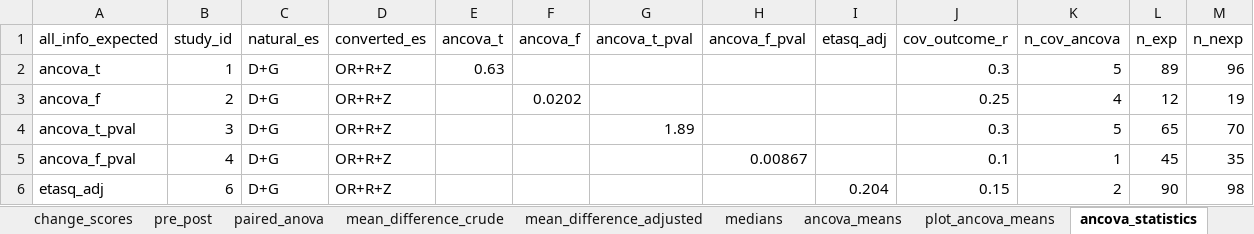
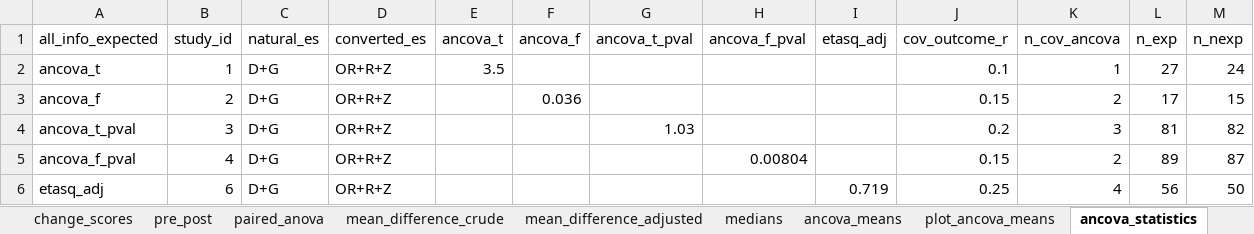
Before and after one commit to CorentinJGosling/metaconvert, an Excel workbook: tables/list_datasets.xlsx, sheet ancova_statistics, drawn as a sheet; values as stored, in another font and other column widths than the file's, no borders; the diff names each change by its address in the sheet, - before the commit and + after, or states it on an @@ line.

```diff
--- a/tables/list_datasets.xlsx (sheet ancova_statistics)
+++ b/tables/list_datasets.xlsx (sheet ancova_statistics)
-E2 (ancova_t): 0.63
+E2 (ancova_t): 3.5
-J2 (cov_outcome_r): 0.3
+J2 (cov_outcome_r): 0.1
-K2 (n_cov_ancova): 5
+K2 (n_cov_ancova): 1
-L2 (n_exp): 89
+L2 (n_exp): 27
-M2 (n_nexp): 96
+M2 (n_nexp): 24
-F3 (ancova_f): 0.0202
+F3 (ancova_f): 0.036
-J3 (cov_outcome_r): 0.25
+J3 (cov_outcome_r): 0.15
-K3 (n_cov_ancova): 4
+K3 (n_cov_ancova): 2
-L3 (n_exp): 12
+L3 (n_exp): 17
-M3 (n_nexp): 19
+M3 (n_nexp): 15
-G4 (ancova_t_pval): 1.89
+G4 (ancova_t_pval): 1.03
-J4 (cov_outcome_r): 0.3
+J4 (cov_outcome_r): 0.2
-K4 (n_cov_ancova): 5
+K4 (n_cov_ancova): 3
-L4 (n_exp): 65
+L4 (n_exp): 81
-M4 (n_nexp): 70
+M4 (n_nexp): 82
-H5 (ancova_f_pval): 0.00867
+H5 (ancova_f_pval): 0.00804
-J5 (cov_outcome_r): 0.1
+J5 (cov_outcome_r): 0.15
-K5 (n_cov_ancova): 1
+K5 (n_cov_ancova): 2
-L5 (n_exp): 45
+L5 (n_exp): 89
-M5 (n_nexp): 35
+M5 (n_nexp): 87
-I6 (etasq_adj): 0.204
+I6 (etasq_adj): 0.719
-J6 (cov_outcome_r): 0.15
+J6 (cov_outcome_r): 0.25
-K6 (n_cov_ancova): 2
+K6 (n_cov_ancova): 4
-L6 (n_exp): 90
+L6 (n_exp): 56
-M6 (n_nexp): 98
+M6 (n_nexp): 50
```
Also changed, not shown: sheet plot_ancova_means, sheet or, sheet plot_means, sheet ancova_means, sheet rr, sheet change_scores, 13 more sheets, tables/cor.xlsx, tables/or.xlsx, 46 other files.
